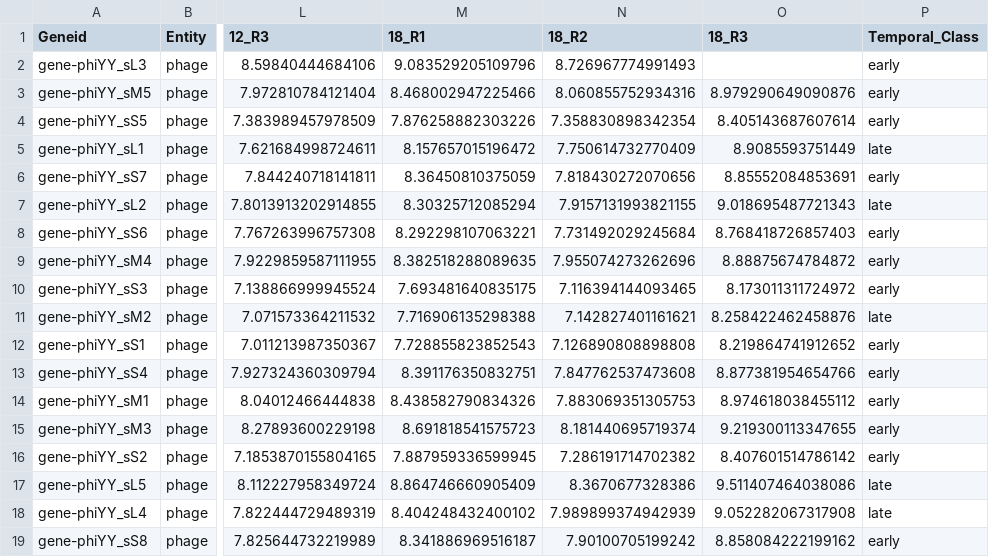
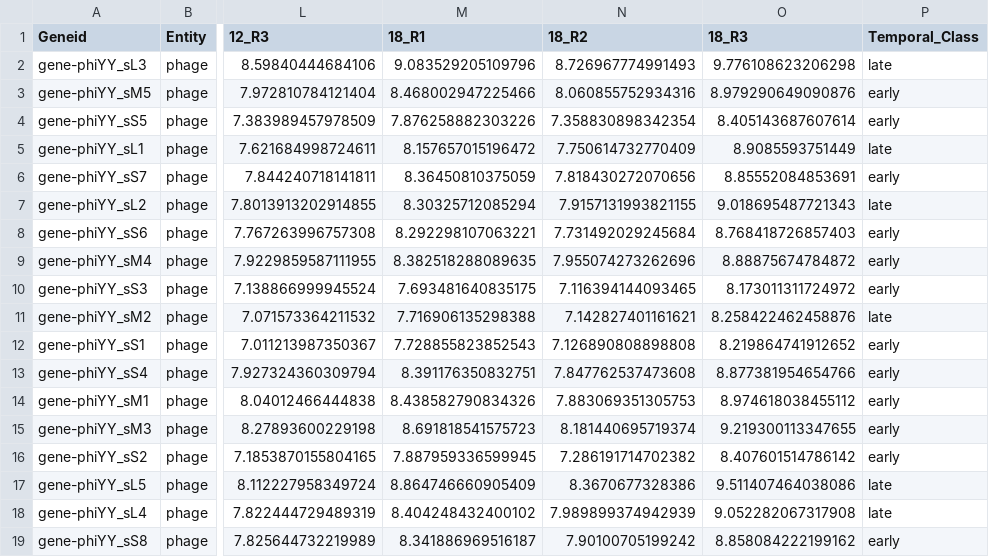
Before and after one commit to TP25-Phage-Infection-Classifiers/precise-phages, a CSV file: output/zhong_2020/Zhong_full_raw_counts_labeled.csv, drawn as a sheet; only a part is shown, gaps mark what is left out; the diff names each change by its address in the sheet, - before the commit and + after, or states it on an @@ line.

```diff
--- a/output/zhong_2020/Zhong_full_raw_counts_labeled.csv
+++ b/output/zhong_2020/Zhong_full_raw_counts_labeled.csv
-O2 (18_R3): (empty)
+O2 (18_R3): 9.776108623206298
-P2 (Temporal_Class): early
+P2 (Temporal_Class): late
```
Also changed, not shown: output/ceyssens_2014/Ceyssens_directional_full_raw_counts_labeled.csv, output/finstrlova_2022/Finstrlova_SH1000_full_raw_counts_labeled.csv, 15 other files.
